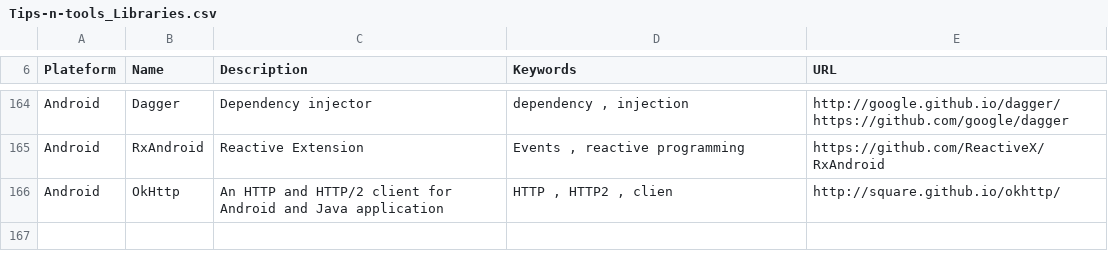
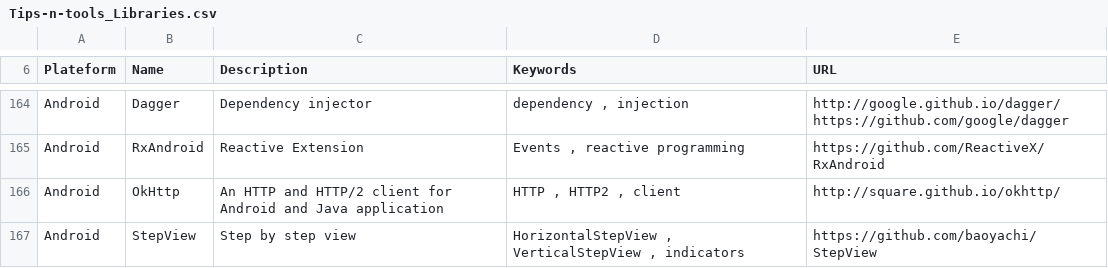
Before and after one commit to vaginessa/Tips-n-tools, a CSV file: Tips-n-tools_Libraries.csv, drawn as a sheet; only a part is shown, gaps mark what is left out.

```diff
--- a/Tips-n-tools_Libraries.csv
+++ b/Tips-n-tools_Libraries.csv
@@ -165,2 +165,3 @@ Android;Dagger;Dependency injector;dependency , injection ;http://google.github.
 Android;RxAndroid;Reactive Extension;Events , reactive programming;https://github.com/ReactiveX/RxAndroid
-Android;OkHttp;An HTTP and HTTP/2 client for Android and Java application;HTTP , HTTP2 , clien;http://square.github.io/okhttp/
+Android;OkHttp;An HTTP and HTTP/2 client for Android and Java application;HTTP , HTTP2 , client;http://square.github.io/okhttp/
+Android;StepView;Step by step view;HorizontalStepView , VerticalStepView , indicators;https://github.com/baoyachi/StepView
```
Also changed, not shown: Tips-n-tools_WebLinks.csv, 4 other files.
